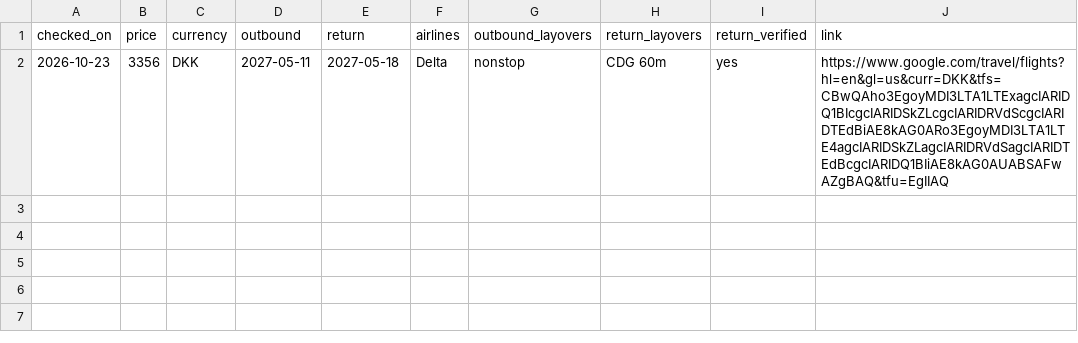
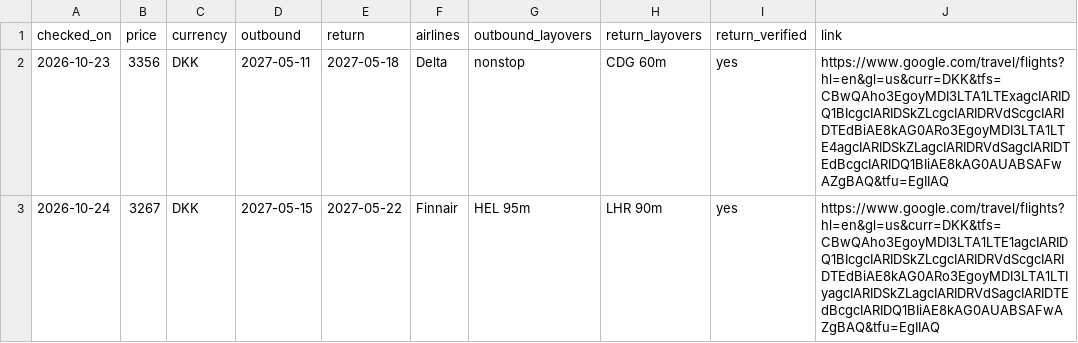
Before and after one commit to brandyvrink/Flight, a CSV file: logs/daily_cheapest.csv, drawn as a sheet.

```diff
--- a/logs/daily_cheapest.csv
+++ b/logs/daily_cheapest.csv
@@ -2 +2,2 @@ checked_on,price,currency,outbound,return,airlines,outbound_layovers,return_layo
 2026-10-23,3356,DKK,2027-05-11,2027-05-18,Delta,nonstop,CDG 60m,yes,https://www.google.com/travel/flights?hl=en&gl=us&curr=DKK&tfs=CBwQAho3EgoyMDI3LTA1LTExagcIARIDQ1BIcgcIARIDSkZLcgcIARIDRVdScgcIARIDTEdBiAE8kAG0ARo3EgoyMDI3LTA1LTE4agcIARIDSkZLagcIARIDRVdSagcIARIDTEdBcgcIARIDQ1BIiAE8kAG0AUABSAFwAZgBAQ&tfu=EgIIAQ
+2026-10-24,3267,DKK,2027-05-15,2027-05-22,Finnair,HEL 95m,LHR 90m,yes,https://www.google.com/travel/flights?hl=en&gl=us&curr=DKK&tfs=CBwQAho3EgoyMDI3LTA1LTE1agcIARIDQ1BIcgcIARIDSkZLcgcIARIDRVdScgcIARIDTEdBiAE8kAG0ARo3EgoyMDI3LTA1LTIyagcIARIDSkZLagcIARIDRVdSagcIARIDTEdBcgcIARIDQ1BIiAE8kAG0AUABSAFwAZgBAQ&tfu=EgIIAQ
```
Also changed, not shown: logs/pair_prices.csv.
